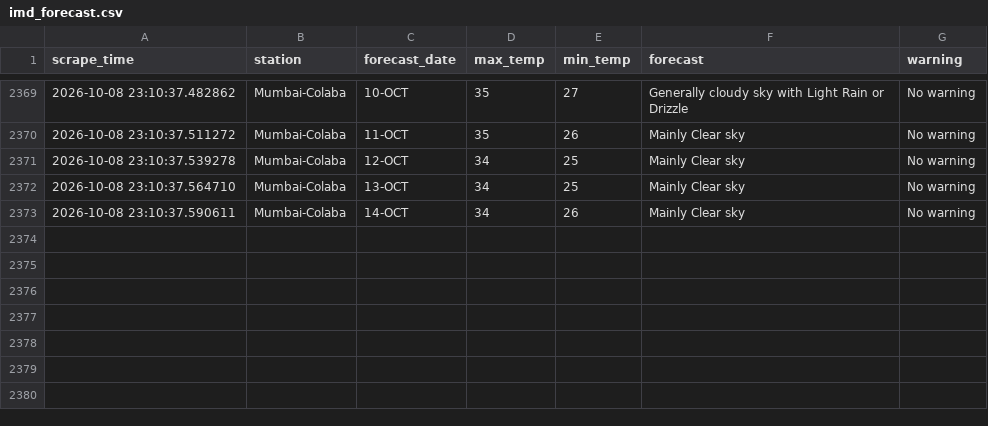
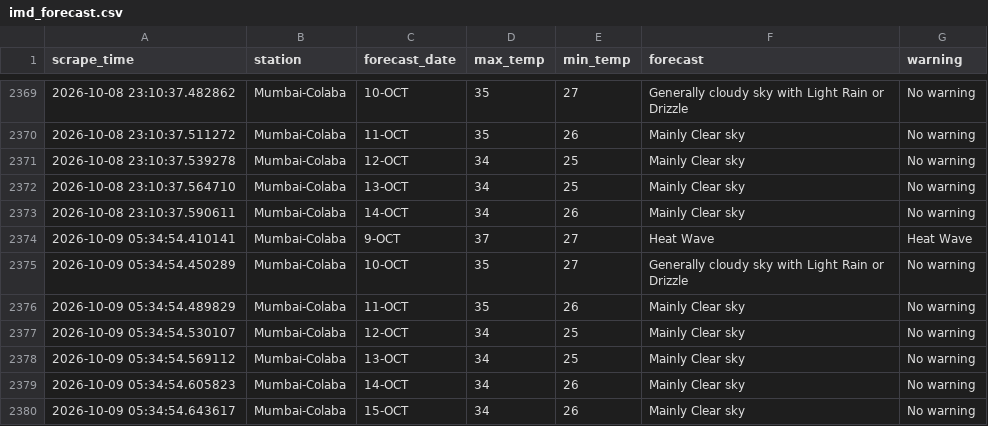
Before and after one commit to Suhanikhanna26/Imd-forecast-scraper, a CSV file: data/imd_forecast.csv, drawn as a sheet; only a part is shown, gaps mark what is left out.

```diff
--- a/data/imd_forecast.csv
+++ b/data/imd_forecast.csv
@@ -2373 +2373,8 @@ scrape_time,station,forecast_date,max_temp,min_temp,forecast,warning
 2026-10-08 23:10:37.590611,Mumbai-Colaba,14-OCT,34,26,Mainly Clear sky,No warning
+2026-10-09 05:34:54.410141,Mumbai-Colaba,9-OCT,37,27,Heat Wave,Heat Wave
+2026-10-09 05:34:54.450289,Mumbai-Colaba,10-OCT,35,27,Generally cloudy sky with Light Rain or Drizzle,No warning
+2026-10-09 05:34:54.489829,Mumbai-Colaba,11-OCT,35,26,Mainly Clear sky,No warning
+2026-10-09 05:34:54.530107,Mumbai-Colaba,12-OCT,34,25,Mainly Clear sky,No warning
+2026-10-09 05:34:54.569112,Mumbai-Colaba,13-OCT,34,25,Mainly Clear sky,No warning
+2026-10-09 05:34:54.605823,Mumbai-Colaba,14-OCT,34,26,Mainly Clear sky,No warning
+2026-10-09 05:34:54.643617,Mumbai-Colaba,15-OCT,34,26,Mainly Clear sky,No warning
```
